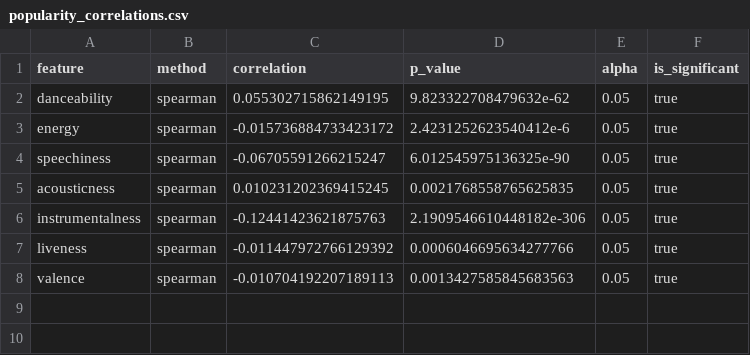
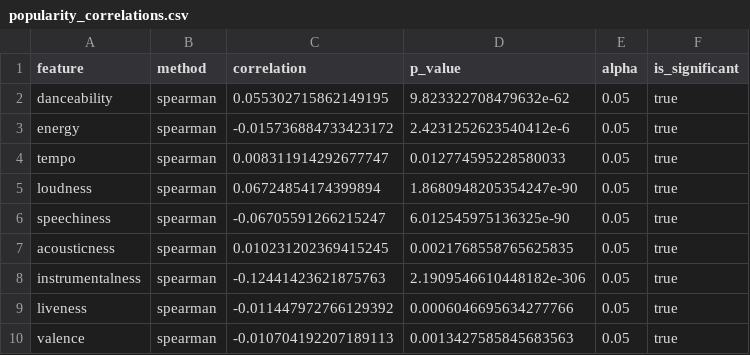
Before and after one commit to LizzieArias/CS232-TeamSpotifyA-DataAnalytics-Project, a CSV file: data/significance/popularity_correlations.csv, drawn as a sheet; the diff names each change by its address in the sheet, - before the commit and + after, or states it on an @@ line.

```diff
--- a/data/significance/popularity_correlations.csv
+++ b/data/significance/popularity_correlations.csv
+row 4: tempo | spearman | 0.008311914292677747 | 0.012774595228580033 | 0.05 | true
+row 5: loudness | spearman | 0.06724854174399894 | 1.8680948205354247e-90 | 0.05 | true
```
Also changed, not shown: data/significance/popularity_correlations_threshold_1.csv, data/significance/popularity_correlations_threshold_15.csv, 8 other files.
